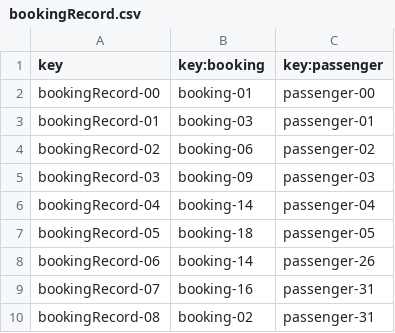
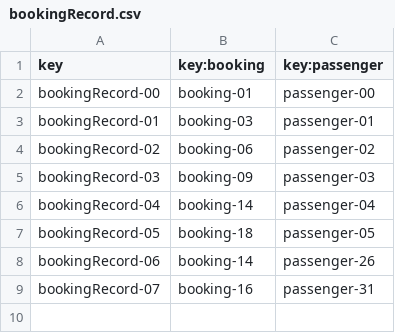
Before and after one commit to DP2-C1-049/D04, a CSV file: src/main/resources/WEB-INF/data/sample/bookingRecord.csv, drawn as a sheet; the diff names each change by its address in the sheet, - before the commit and + after, or states it on an @@ line.

Commit message:
quito un pasajero de una booking

```diff
--- a/src/main/resources/WEB-INF/data/sample/bookingRecord.csv
+++ b/src/main/resources/WEB-INF/data/sample/bookingRecord.csv
-row 10: bookingRecord-08 | booking-02 | passenger-31
```
